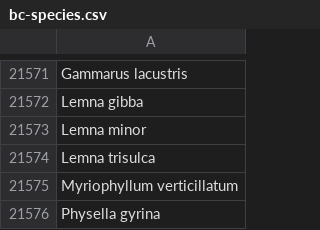
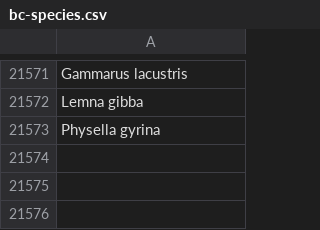
Before and after one commit to bcgov/wqbench, a CSV file: inst/extdata/bc-species.csv, drawn as a sheet; only a part is shown, gaps mark what is left out.

Commit message:
Remove duplicate species

```diff
--- a/inst/extdata/bc-species.csv
+++ b/inst/extdata/bc-species.csv
@@ -21572,5 +21572,2 @@ Gammarus lacustris
 Lemna gibba
-Lemna minor
-Lemna trisulca
-Myriophyllum verticillatum
 Physella gyrina
```
